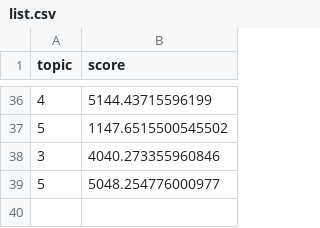
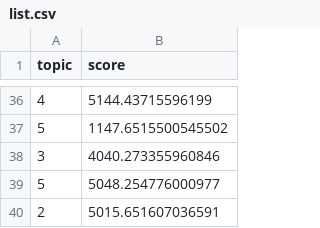
Before and after one commit to TommyMart/QuizNight_Terminal_App, a CSV file: list.csv, drawn as a sheet; only a part is shown, gaps mark what is left out.

```diff
--- a/list.csv
+++ b/list.csv
@@ -39 +39,2 @@ topic,score
 5,5048.254776000977
+2,5015.651607036591
```
Also changed, not shown: 1 other file.
